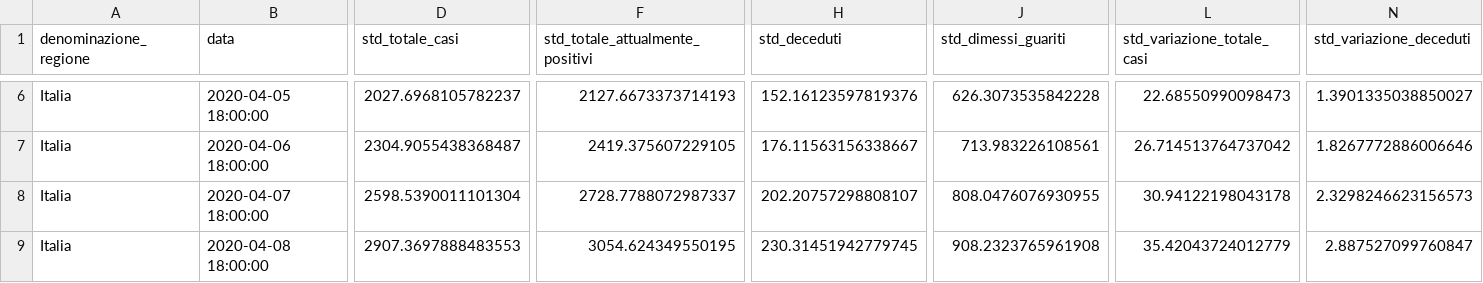
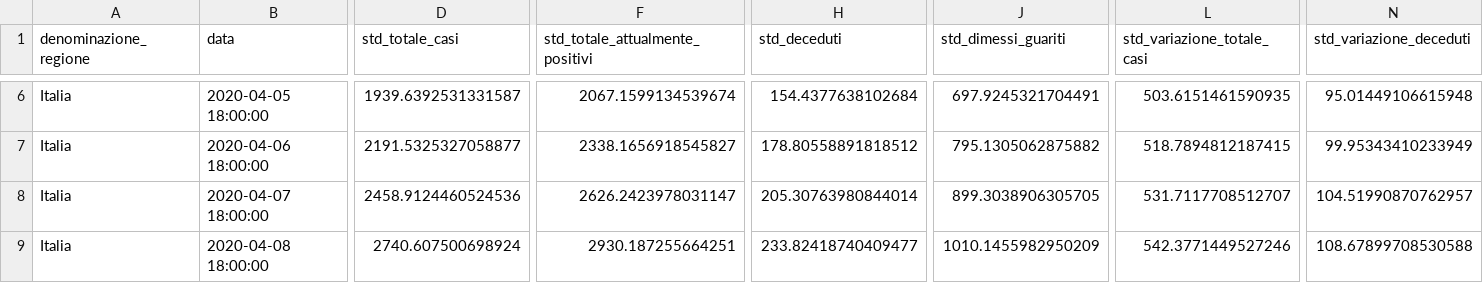
Before and after one commit to albortros/COVID-19, a CSV file: model-Gompertz/model-gompertz-national.csv, drawn as a sheet; only a part is shown, gaps mark what is left out; the diff covers the shown part only; the diff names each change by its address in the sheet, - before the commit and + after, or states it on an @@ line.

```diff
--- a/model-Gompertz/model-gompertz-national.csv
+++ b/model-Gompertz/model-gompertz-national.csv
-D6 (std_totale_casi): 2027.6968105782237
+D6 (std_totale_casi): 1939.6392531331587
-F6 (std_totale_attualmente_positivi): 2127.6673373714193
+F6 (std_totale_attualmente_positivi): 2067.1599134539674
-H6 (std_deceduti): 152.16123597819376
+H6 (std_deceduti): 154.4377638102684
-J6 (std_dimessi_guariti): 626.3073535842228
+J6 (std_dimessi_guariti): 697.9245321704491
-L6 (std_variazione_totale_casi): 22.68550990098473
+L6 (std_variazione_totale_casi): 503.6151461590935
-N6 (std_variazione_deceduti): 1.3901335038850027
+N6 (std_variazione_deceduti): 95.01449106615948
-D7 (std_totale_casi): 2304.9055438368487
+D7 (std_totale_casi): 2191.5325327058877
-F7 (std_totale_attualmente_positivi): 2419.375607229105
+F7 (std_totale_attualmente_positivi): 2338.1656918545827
-H7 (std_deceduti): 176.11563156338667
+H7 (std_deceduti): 178.80558891818512
-J7 (std_dimessi_guariti): 713.983226108561
+J7 (std_dimessi_guariti): 795.1305062875882
-L7 (std_variazione_totale_casi): 26.714513764737042
+L7 (std_variazione_totale_casi): 518.7894812187415
-N7 (std_variazione_deceduti): 1.8267772886006646
+N7 (std_variazione_deceduti): 99.95343410233949
-D8 (std_totale_casi): 2598.5390011101304
+D8 (std_totale_casi): 2458.9124460524536
-F8 (std_totale_attualmente_positivi): 2728.7788072987337
+F8 (std_totale_attualmente_positivi): 2626.2423978031147
-H8 (std_deceduti): 202.20757298808107
+H8 (std_deceduti): 205.30763980844014
-J8 (std_dimessi_guariti): 808.0476076930955
+J8 (std_dimessi_guariti): 899.3038906305705
-L8 (std_variazione_totale_casi): 30.94122198043178
+L8 (std_variazione_totale_casi): 531.7117708512707
-N8 (std_variazione_deceduti): 2.3298246623156573
+N8 (std_variazione_deceduti): 104.51990870762957
-D9 (std_totale_casi): 2907.3697888483553
+D9 (std_totale_casi): 2740.607500698924
-F9 (std_totale_attualmente_positivi): 3054.624349550195
+F9 (std_totale_attualmente_positivi): 2930.187255664251
-H9 (std_deceduti): 230.31451942779745
+H9 (std_deceduti): 233.82418740409477
-J9 (std_dimessi_guariti): 908.2323765961908
+J9 (std_dimessi_guariti): 1010.1455982950209
-L9 (std_variazione_totale_casi): 35.42043724012779
+L9 (std_variazione_totale_casi): 542.3771449527246
-N9 (std_variazione_deceduti): 2.887527099760847
+N9 (std_variazione_deceduti): 108.67899708530588
```
Also changed, not shown: 74 edited cells elsewhere in this file, model-Logistic/model-logistic-national.csv, 2 other files.
